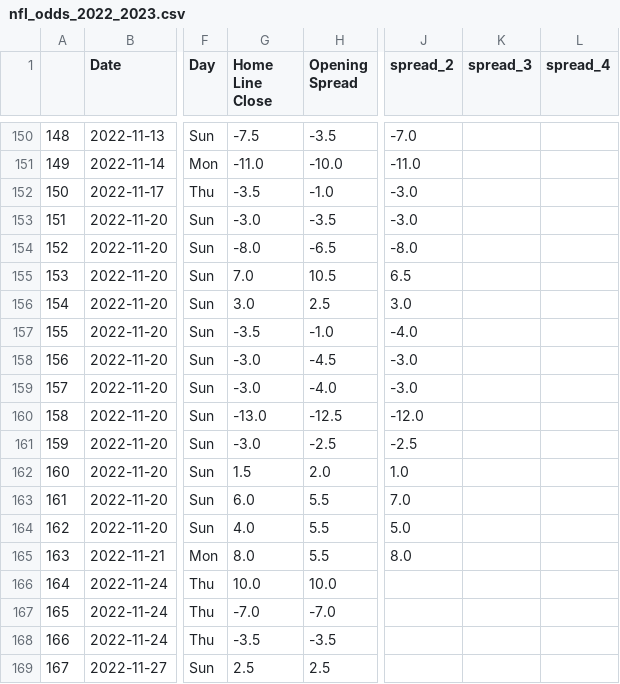
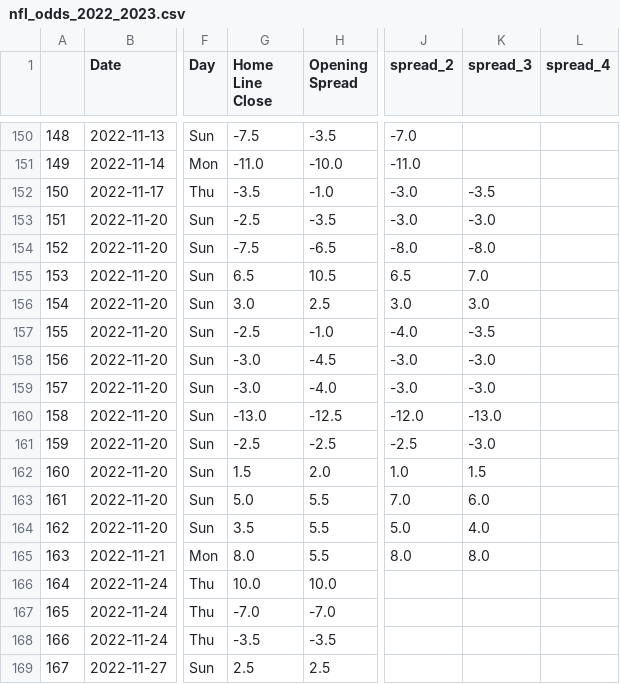
Before and after one commit to ZeNoonan/nfl, a CSV file: nfl_odds_2022_2023.csv, drawn as a sheet; only a part is shown, gaps mark what is left out; the diff names each change by its address in the sheet, - before the commit and + after, or states it on an @@ line.

Commit message:
update

```diff
--- a/nfl_odds_2022_2023.csv
+++ b/nfl_odds_2022_2023.csv
-K152 (spread_3): (empty)
+K152 (spread_3): -3.5
-G153 (Home Line Close): -3.0
+G153 (Home Line Close): -2.5
-K153 (spread_3): (empty)
+K153 (spread_3): -3.0
-G154 (Home Line Close): -8.0
+G154 (Home Line Close): -7.5
-K154 (spread_3): (empty)
+K154 (spread_3): -8.0
-G155 (Home Line Close): 7.0
+G155 (Home Line Close): 6.5
-K155 (spread_3): (empty)
+K155 (spread_3): 7.0
-K156 (spread_3): (empty)
+K156 (spread_3): 3.0
-G157 (Home Line Close): -3.5
+G157 (Home Line Close): -2.5
-K157 (spread_3): (empty)
+K157 (spread_3): -3.5
-K158:K159 (spread_3): (empty)
+K158:K159 (spread_3): -3.0
-K160 (spread_3): (empty)
+K160 (spread_3): -13.0
-G161 (Home Line Close): -3.0
+G161 (Home Line Close): -2.5
-K161 (spread_3): (empty)
+K161 (spread_3): -3.0
-K162 (spread_3): (empty)
+K162 (spread_3): 1.5
-G163 (Home Line Close): 6.0
+G163 (Home Line Close): 5.0
-K163 (spread_3): (empty)
+K163 (spread_3): 6.0
-G164 (Home Line Close): 4.0
+G164 (Home Line Close): 3.5
-K164 (spread_3): (empty)
+K164 (spread_3): 4.0
-K165 (spread_3): (empty)
+K165 (spread_3): 8.0
```
